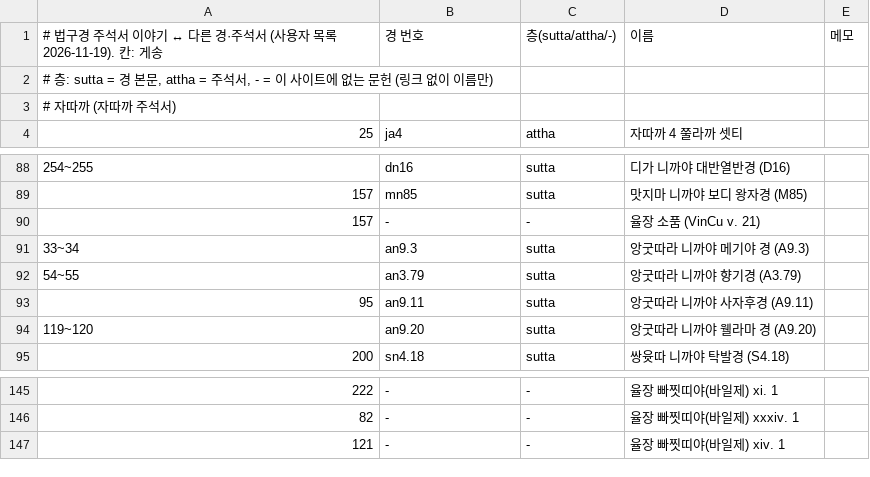
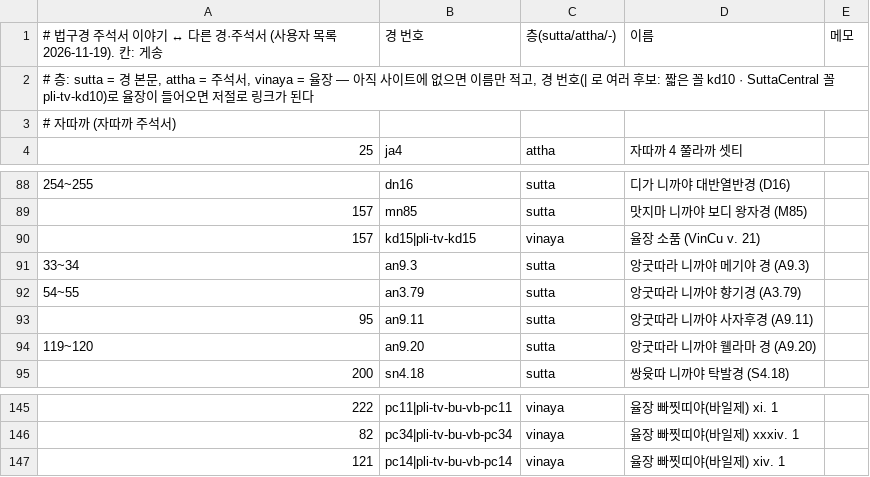
Before and after one commit to dhammapiya3-lab/tipitaka-app, a TSV file: content/dhp-story-links.tsv, drawn as a sheet; only a part is shown, gaps mark what is left out; the diff covers the shown part only.

```diff
--- a/content/dhp-story-links.tsv
+++ b/content/dhp-story-links.tsv
@@ -1,3 +1,3 @@
 # 법구경 주석서 이야기 ↔ 다른 경·주석서 (사용자 목록 2026-11-19). 칸: 게송	경 번호	층(sutta/attha/-)	이름	메모
-# 층: sutta = 경 본문, attha = 주석서, - = 이 사이트에 없는 문헌 (링크 없이 이름만)
+# 층: sutta = 경 본문, attha = 주석서, vinaya = 율장 — 아직 사이트에 없으면 이름만 적고, 경 번호(| 로 여러 후보: 짧은 꼴 kd10 · SuttaCentral 꼴 pli-tv-kd10)로 율장이 들어오면 저절로 링크가 된다
 # 자따까 (자따까 주석서)
@@ -89,3 +89,3 @@
 157	mn85	sutta	맛지마 니까야 보디 왕자경 (M85)	
-157	-	-	율장 소품 (VinCu v. 21)	
+157	kd15|pli-tv-kd15	vinaya	율장 소품 (VinCu v. 21)	
 33~34	an9.3	sutta	앙굿따라 니까야 메기야 경 (A9.3)	
@@ -145,3 +145,3 @@
-222	-	-	율장 빠찟띠야(바일제) xi. 1	
-82	-	-	율장 빠찟띠야(바일제) xxxiv. 1	
-121	-	-	율장 빠찟띠야(바일제) xiv. 1	
+222	pc11|pli-tv-bu-vb-pc11	vinaya	율장 빠찟띠야(바일제) xi. 1	
+82	pc34|pli-tv-bu-vb-pc34	vinaya	율장 빠찟띠야(바일제) xxxiv. 1	
+121	pc14|pli-tv-bu-vb-pc14	vinaya	율장 빠찟띠야(바일제) xiv. 1	
```
Also changed, not shown: 55 edited cells elsewhere in this file, 3 other files.
